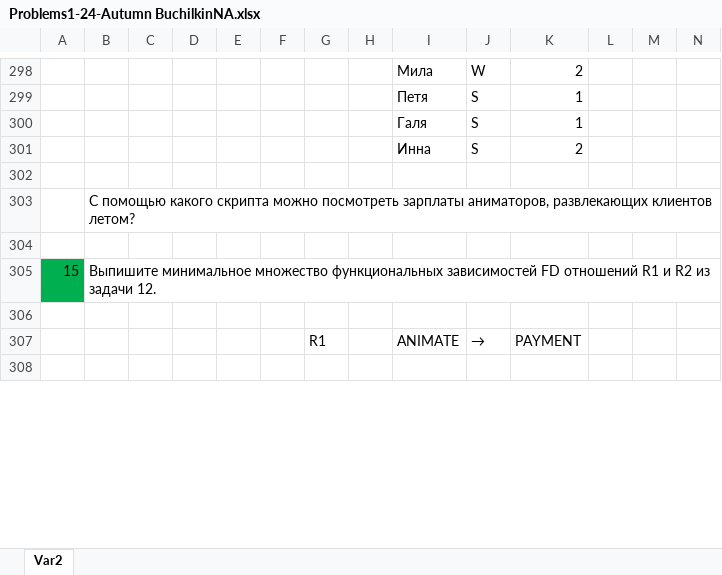
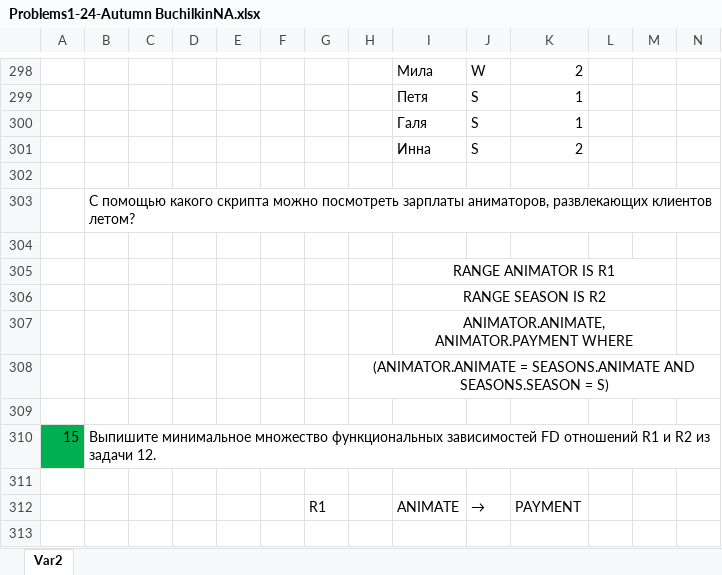
Before and after one commit to H0p1ty/data_bases, an Excel workbook: Problems1-24-Autumn BuchilkinNA.xlsx, sheet Var2, drawn as a sheet; only a part is shown, gaps mark what is left out; values as stored, in another font and other column widths than the file's, no borders; charts and pictures not drawn; rows hold the shown columns only; the diff names each change by its address in the sheet, - before the commit and + after, or states it on an @@ line.

Commit message:
tasks fix

```diff
--- a/Problems1-24-Autumn BuchilkinNA.xlsx (sheet Var2)
+++ b/Problems1-24-Autumn BuchilkinNA.xlsx (sheet Var2)
+row 305:  |  |  |  |  |  |  |  | RANGE ANIMATOR IS R1
+row 306:  |  |  |  |  |  |  |  | RANGE SEASON IS R2
+row 307:  |  |  |  |  |  |  |  | ANIMATOR.ANIMATE, ANIMATOR.PAYMENT WHERE
+row 308:  |  |  |  |  |  |  | (ANIMATOR.ANIMATE = SEASONS.ANIMATE AND SEASONS.SEASON = S)
+row 309: (empty)
```
Also changed, not shown: formulas that keep their value, charts or pictures.
